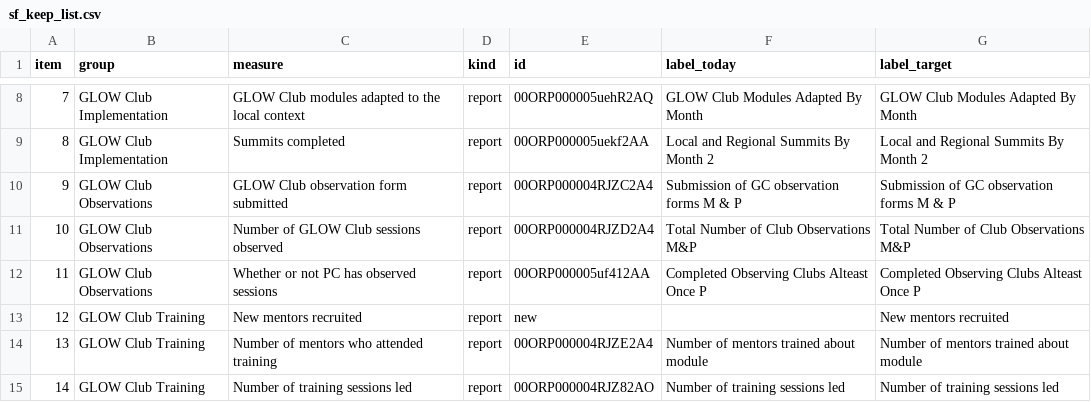
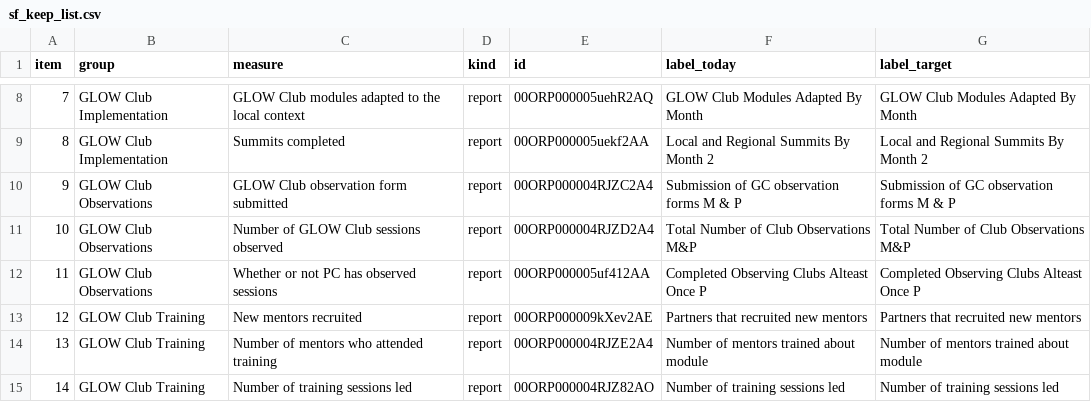
Before and after one commit to rjeskuri/jotform-glow-sync, a CSV file: glow/sf_keep_list.csv, drawn as a sheet; only a part is shown, gaps mark what is left out.

```diff
--- a/glow/sf_keep_list.csv
+++ b/glow/sf_keep_list.csv
@@ -12,3 +12,3 @@ item,group,measure,kind,id,label_today,label_target
 11,GLOW Club Observations,Whether or not PC has observed sessions,report,00ORP000005uf412AA,Completed Observing Clubs Alteast Once P,Completed Observing Clubs Alteast Once P
-12,GLOW Club Training,New mentors recruited,report,new,,New mentors recruited
+12,GLOW Club Training,New mentors recruited,report,00ORP000009kXev2AE,Partners that recruited new mentors,Partners that recruited new mentors
 13,GLOW Club Training,Number of mentors who attended training,report,00ORP000004RJZE2A4,Number of mentors trained about module,Number of mentors trained about module
```
Also changed, not shown: 5 other files.
